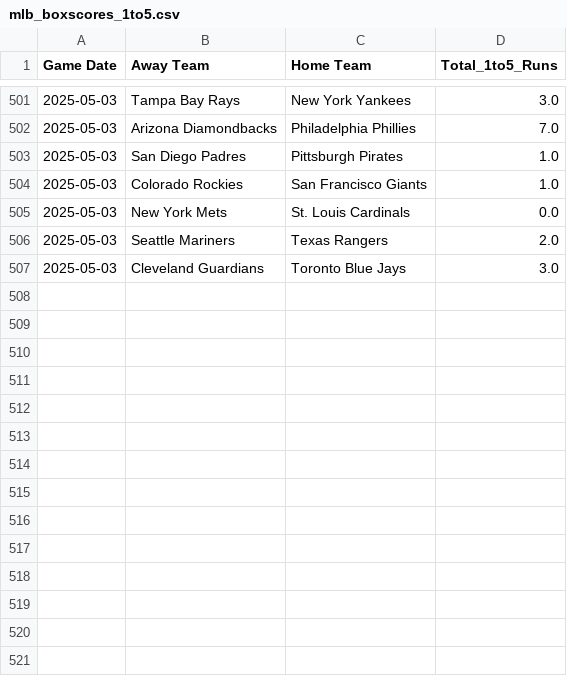
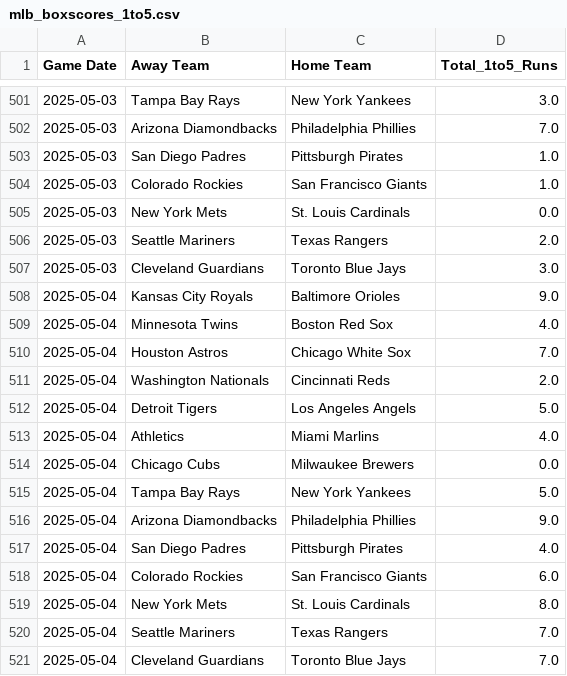
Before and after one commit to radgator13/boosted-innings-1-5, a CSV file: data/mlb_boxscores_1to5.csv, drawn as a sheet; only a part is shown, gaps mark what is left out.

```diff
--- a/data/mlb_boxscores_1to5.csv
+++ b/data/mlb_boxscores_1to5.csv
@@ -507 +507,15 @@ Game Date,Away Team,Home Team,Total_1to5_Runs
 2025-05-03,Cleveland Guardians,Toronto Blue Jays,3.0
+2025-05-04,Kansas City Royals,Baltimore Orioles,9.0
+2025-05-04,Minnesota Twins,Boston Red Sox,4.0
+2025-05-04,Houston Astros,Chicago White Sox,7.0
+2025-05-04,Washington Nationals,Cincinnati Reds,2.0
+2025-05-04,Detroit Tigers,Los Angeles Angels,5.0
+2025-05-04,Athletics,Miami Marlins,4.0
+2025-05-04,Chicago Cubs,Milwaukee Brewers,0.0
+2025-05-04,Tampa Bay Rays,New York Yankees,5.0
+2025-05-04,Arizona Diamondbacks,Philadelphia Phillies,9.0
+2025-05-04,San Diego Padres,Pittsburgh Pirates,4.0
+2025-05-04,Colorado Rockies,San Francisco Giants,6.0
+2025-05-04,New York Mets,St. Louis Cardinals,8.0
+2025-05-04,Seattle Mariners,Texas Rangers,7.0
+2025-05-04,Cleveland Guardians,Toronto Blue Jays,7.0
```
Also changed, not shown: data/mlb_boxscores_full.csv, data/mlb_predictions.csv, 4 other files.
